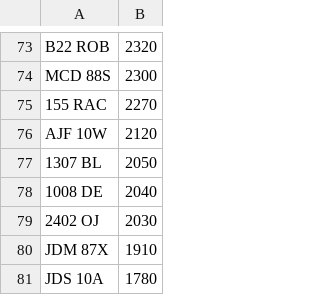
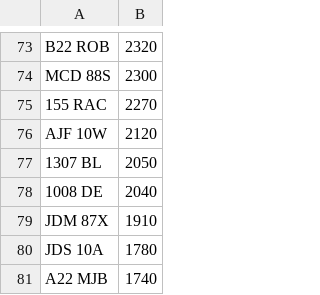
Before and after one commit to jamessaperia/simplyreg, a CSV file: csv/EMARK_PLUSVAT_380.csv, drawn as a sheet; only a part is shown, gaps mark what is left out; the shorter side is filled out with more unchanged rows.

```diff
--- a/csv/EMARK_PLUSVAT_380.csv
+++ b/csv/EMARK_PLUSVAT_380.csv
@@ -78,3 +78,2 @@ AJF 10W,2120
 1008 DE,2040
-2402 OJ,2030
 JDM 87X,1910
```
Also changed, not shown: csv/DRIVEIN_PLUSVAT_300.csv.
